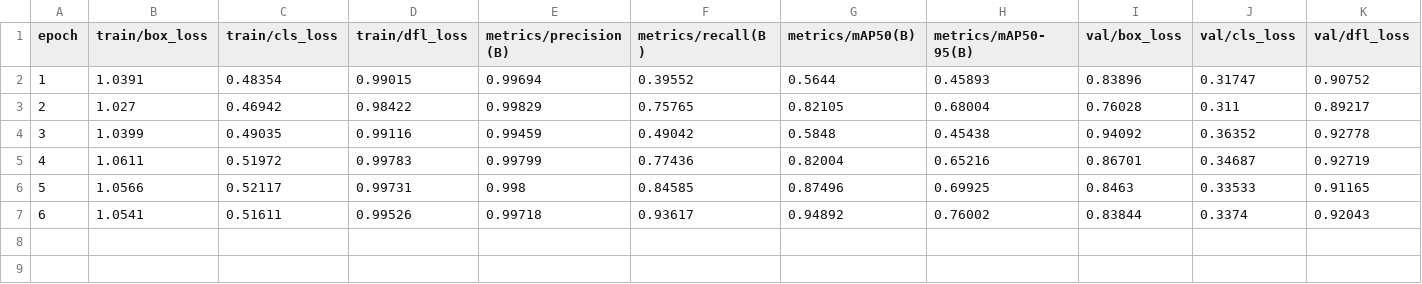
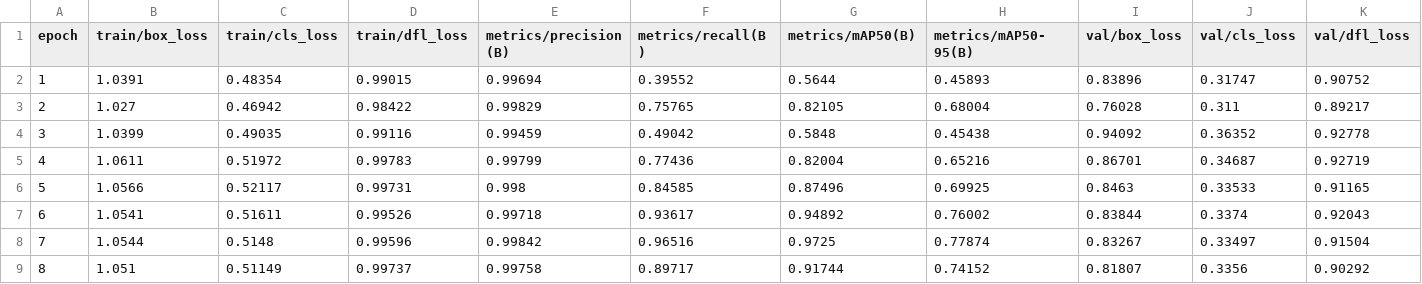
Before and after one commit to nivoset/open-cv-tests, a CSV file: training-data/playing-card-model20/results.csv, drawn as a sheet; only a part is shown; rows hold the shown columns only; the diff names each change by its address in the sheet, - before the commit and + after, or states it on an @@ line.

Commit message:
model 23

```diff
--- a/training-data/playing-card-model20/results.csv
+++ b/training-data/playing-card-model20/results.csv
+row 8: 7 | 1.0544 | 0.5148 | 0.99596 | 0.99842 | 0.96516 | 0.9725 | 0.77874 | 0.83267 | 0.33497 | 0.91504
+row 9: 8 | 1.051 | 0.51149 | 0.99737 | 0.99758 | 0.89717 | 0.91744 | 0.74152 | 0.81807 | 0.3356 | 0.90292
```
Also changed, not shown: 16 other files.
